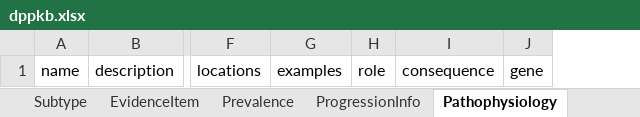
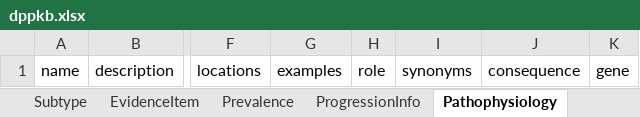
Before and after one commit to monarch-initiative/dppkb, an Excel workbook: project/excel/dppkb.xlsx, sheet Pathophysiology, drawn as a sheet; only a part is shown, gaps mark what is left out; values as stored, in another font and other column widths than the file's, no borders; the diff names each change by its address in the sheet, - before the commit and + after, or states it on an @@ line.

```diff
--- a/project/excel/dppkb.xlsx (sheet Pathophysiology)
+++ b/project/excel/dppkb.xlsx (sheet Pathophysiology)
+column I, row 1: synonyms
```
Also changed, not shown: sheet Disease, sheet Prevalence, sheet Treatment, other sheet tabs, 14 other files.
